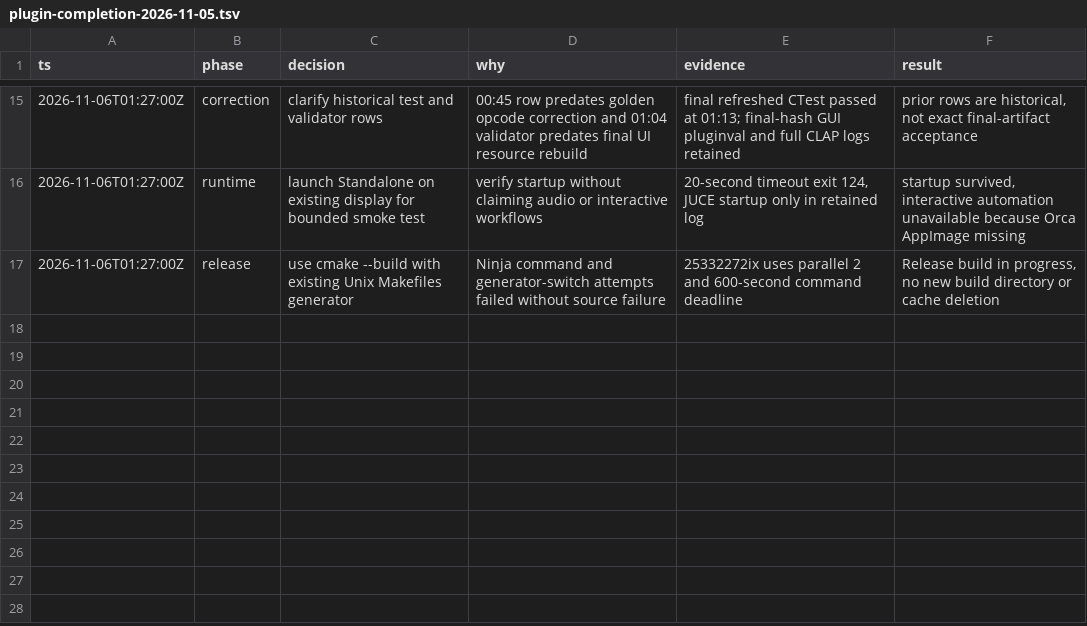
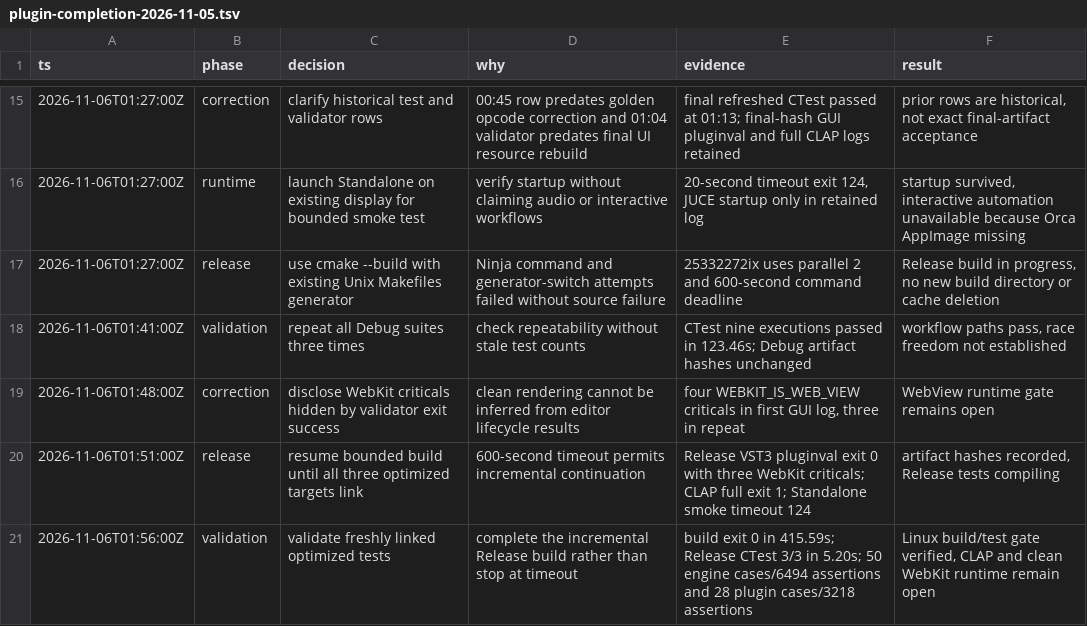
Before and after one commit to Fchery87/furrow, a TSV file: .audit/plugin-completion-2026-11-05.tsv, drawn as a sheet; only a part is shown, gaps mark what is left out; the diff names each change by its address in the sheet, - before the commit and + after, or states it on an @@ line.

Commit message:
docs(plugin): verify optimized artifacts and disclose WebKit diagnostics

```diff
--- a/.audit/plugin-completion-2026-11-05.tsv
+++ b/.audit/plugin-completion-2026-11-05.tsv
+row 18: 2026-11-06T01:41:00Z | validation | repeat all Debug suites three times | check repeatability without stale test counts | CTest nine executions passed in 123.46s; Debug artifact hashes unchanged | workflow paths pass, race freedom not established
+row 19: 2026-11-06T01:48:00Z | correction | disclose WebKit criticals hidden by validator exit success | clean rendering cannot be inferred from editor lifecycle results | four WEBKIT_IS_WEB_VIEW criticals in first GUI log, three in repeat | WebView runtime gate remains open
+row 20: 2026-11-06T01:51:00Z | release | resume bounded build until all three optimized targets link | 600-second timeout permits incremental continuation | Release VST3 pluginval exit 0 with three WebKit criticals; CLAP full exit 1; Standalone smoke timeout 124 | artifact hashes recorded, Release tests compiling
+row 21: 2026-11-06T01:56:00Z | validation | validate freshly linked optimized tests | complete the incremental Release build rather than stop at timeout | build exit 0 in 415.59s; Release CTest 3/3 in 5.20s; 50 engine cases/6494 assertions and 28 plugin cases/3218 assertions | Linux build/test gate verified, CLAP and clean WebKit runtime remain open
```
Also changed, not shown: 11 other files.
